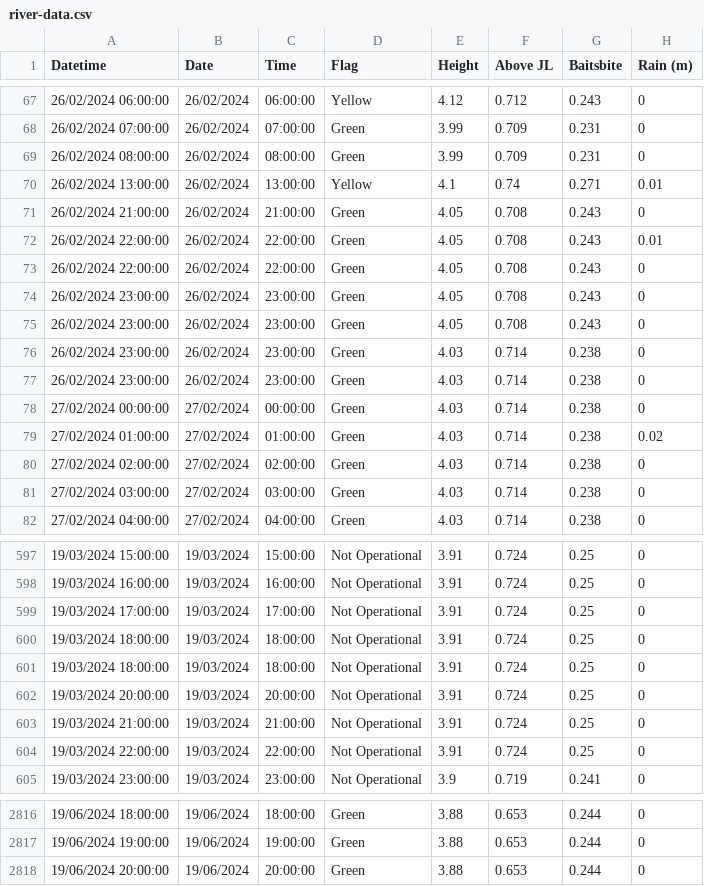
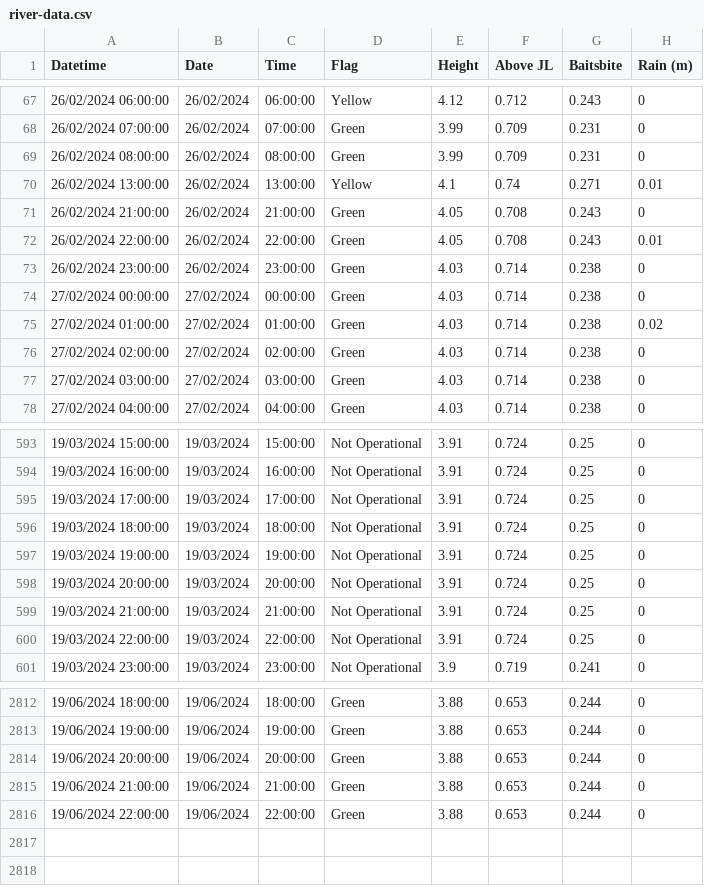
Before and after one commit to ScottHislop/RiverHeightPredictions, a CSV file: data/river-data.csv, drawn as a sheet; only a part is shown, gaps mark what is left out.

```diff
--- a/data/river-data.csv
+++ b/data/river-data.csv
@@ -72,6 +72,2 @@
 "26/02/2024 22:00:00","26/02/2024","22:00:00","Green","4.05","0.708","0.243","0.01"
-"26/02/2024 22:00:00","26/02/2024","22:00:00","Green","4.05","0.708","0.243","0"
-"26/02/2024 23:00:00","26/02/2024","23:00:00","Green","4.05","0.708","0.243","0"
-"26/02/2024 23:00:00","26/02/2024","23:00:00","Green","4.05","0.708","0.243","0"
-"26/02/2024 23:00:00","26/02/2024","23:00:00","Green","4.03","0.714","0.238","0"
 "26/02/2024 23:00:00","26/02/2024","23:00:00","Green","4.03","0.714","0.238","0"
@@ -600,3 +596,3 @@
 "19/03/2024 18:00:00","19/03/2024","18:00:00","Not Operational","3.91","0.724","0.25","0"
-"19/03/2024 18:00:00","19/03/2024","18:00:00","Not Operational","3.91","0.724","0.25","0"
+"19/03/2024 19:00:00","19/03/2024","19:00:00","Not Operational","3.91","0.724","0.25","0"
 "19/03/2024 20:00:00","19/03/2024","20:00:00","Not Operational","3.91","0.724","0.25","0"
@@ -2818 +2814,3 @@
 "19/06/2024 20:00:00","19/06/2024","20:00:00","Green","3.88","0.653","0.244","0"
+"19/06/2024 21:00:00","19/06/2024","21:00:00","Green","3.88","0.653","0.244","0"
+"19/06/2024 22:00:00","19/06/2024","22:00:00","Green","3.88","0.653","0.244","0"
```
